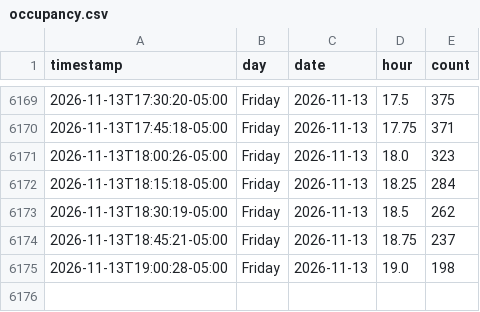
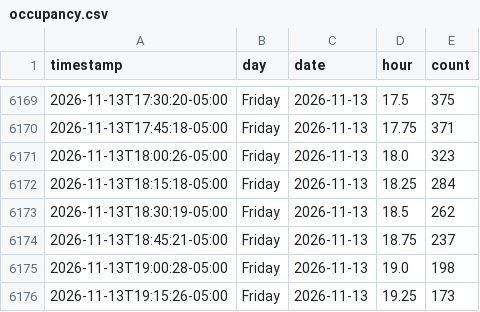
Before and after one commit to aditak367/uconn-gym-tracker, a CSV file: docs/data/occupancy.csv, drawn as a sheet; only a part is shown, gaps mark what is left out.

```diff
--- a/docs/data/occupancy.csv
+++ b/docs/data/occupancy.csv
@@ -6175 +6175,2 @@ timestamp,day,date,hour,count
 2026-11-13T19:00:28-05:00,Friday,2026-11-13,19.0,198
+2026-11-13T19:15:26-05:00,Friday,2026-11-13,19.25,173
```
